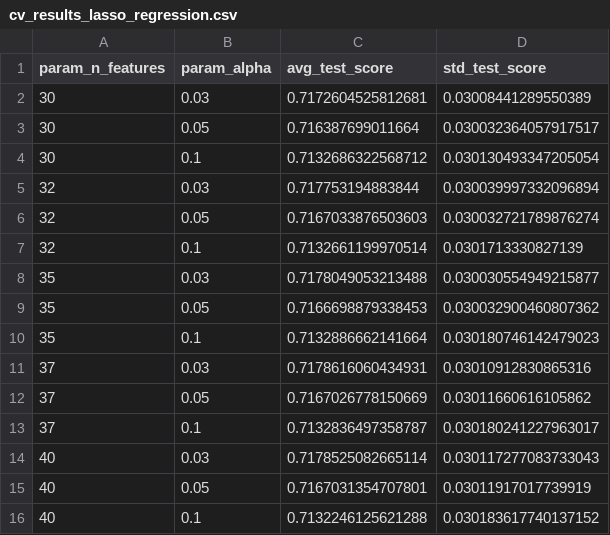
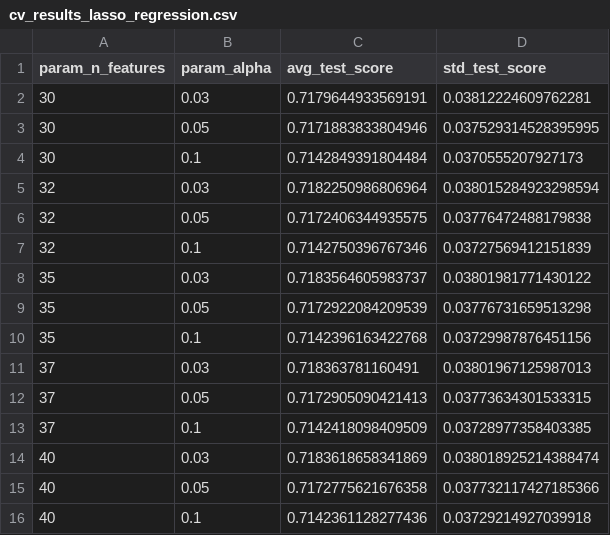
Before and after one commit to djava/Tetris-Evaluation-ML, a CSV file: model_pkls/cv_results_lasso_regression.csv, drawn as a sheet.

```diff
--- a/model_pkls/cv_results_lasso_regression.csv
+++ b/model_pkls/cv_results_lasso_regression.csv
@@ -1,16 +1,16 @@
 param_n_features,param_alpha,avg_test_score,std_test_score
-30,0.03,0.7172604525812681,0.03008441289550389
-30,0.05,0.716387699011664,0.030032364057917517
-30,0.1,0.7132686322568712,0.030130493347205054
-32,0.03,0.717753194883844,0.030039997332096894
-32,0.05,0.7167033876503603,0.030032721789876274
-32,0.1,0.7132661199970514,0.0301713330827139
-35,0.03,0.7178049053213488,0.030030554949215877
-35,0.05,0.7166698879338453,0.030032900460807362
-35,0.1,0.7132886662141664,0.030180746142479023
-37,0.03,0.7178616060434931,0.03010912830865316
-37,0.05,0.7167026778150669,0.03011660616105862
-37,0.1,0.7132836497358787,0.030180241227963017
-40,0.03,0.7178525082665114,0.030117277083733043
-40,0.05,0.7167031354707801,0.03011917017739919
-40,0.1,0.7132246125621288,0.030183617740137152
+30,0.03,0.7179644933569191,0.03812224609762281
+30,0.05,0.7171883833804946,0.037529314528395995
+30,0.1,0.7142849391804484,0.0370555207927173
+32,0.03,0.7182250986806964,0.038015284923298594
+32,0.05,0.7172406344935575,0.03776472488179838
+32,0.1,0.7142750396767346,0.03727569412151839
+35,0.03,0.7183564605983737,0.03801981771430122
+35,0.05,0.7172922084209539,0.03776731659513298
+35,0.1,0.7142396163422768,0.03729987876451156
+37,0.03,0.718363781160491,0.03801967125987013
+37,0.05,0.7172905090421413,0.03773634301533315
+37,0.1,0.7142418098409509,0.03728977358403385
+40,0.03,0.7183618658341869,0.038018925214388474
+40,0.05,0.7172775621676358,0.037732117427185366
+40,0.1,0.7142361128277436,0.03729214927039918
```
Also changed, not shown: model_pkls/cv_results_decision_tree.csv, model_pkls/cv_results_ridge_regression.csv, 17 other files.
